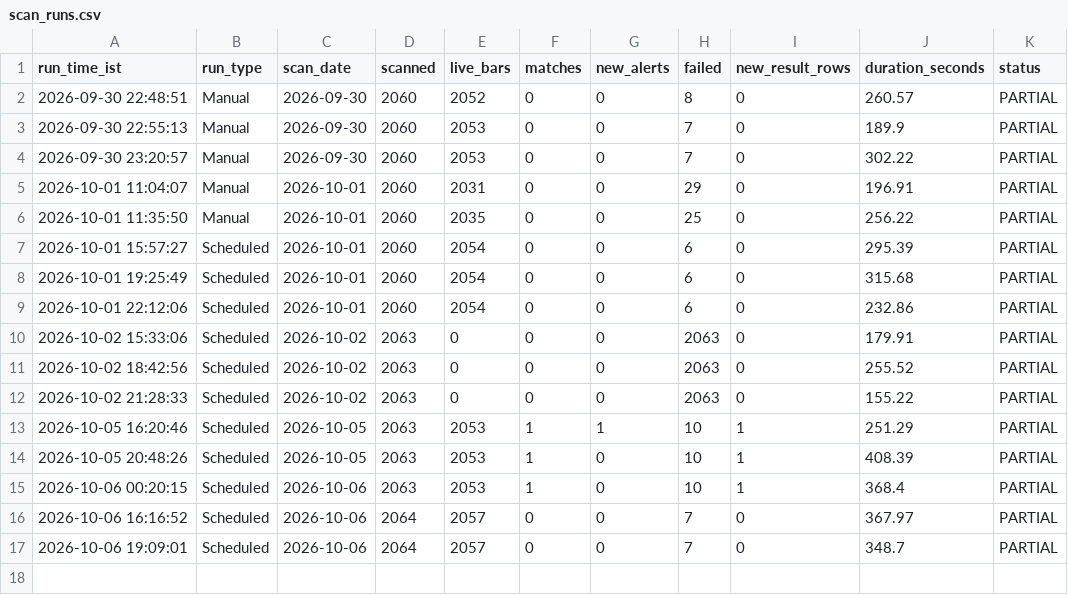
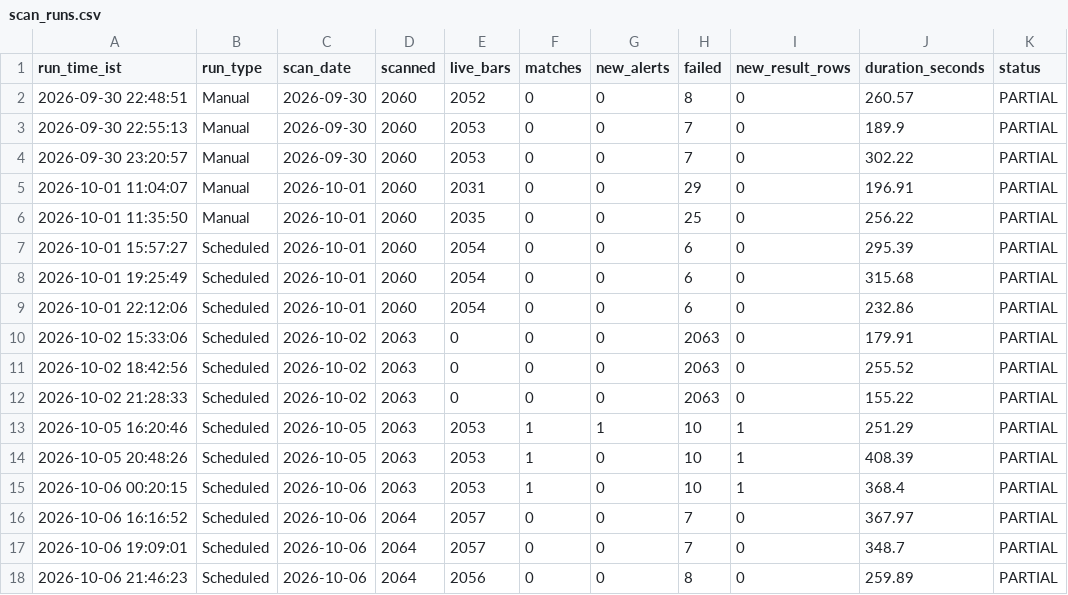
Before and after one commit to MangeshBiradar/nse-15m-telegram-scanner, a CSV file: scan_runs.csv, drawn as a sheet; the diff names each change by its address in the sheet, - before the commit and + after, or states it on an @@ line.

```diff
--- a/scan_runs.csv
+++ b/scan_runs.csv
+row 18: 2026-10-06 21:46:23 | Scheduled | 2026-10-06 | 2064 | 2056 | 0 | 0 | 8 | 0 | 259.89 | PARTIAL
```
